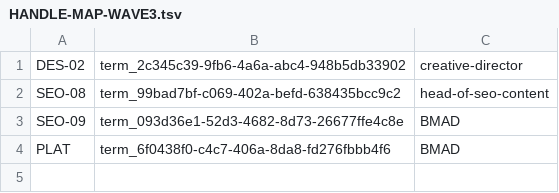
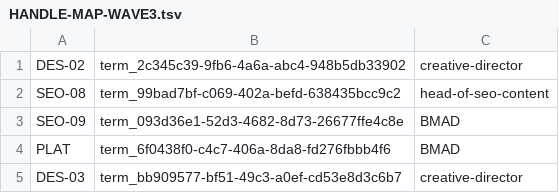
Before and after one commit to ianngkb/hellokahwin, a TSV file: docs/plans/aug-28-2026-session-01/HANDLE-MAP-WAVE3.tsv, drawn as a sheet; the diff names each change by its address in the sheet, - before the commit and + after, or states it on an @@ line.

```diff
--- a/docs/plans/aug-28-2026-session-01/HANDLE-MAP-WAVE3.tsv
+++ b/docs/plans/aug-28-2026-session-01/HANDLE-MAP-WAVE3.tsv
+row 5: DES-03 | term_bb909577-bf51-49c3-a0ef-cd53e8d3c6b7 | creative-director
```
Also changed, not shown: 1 other file.
